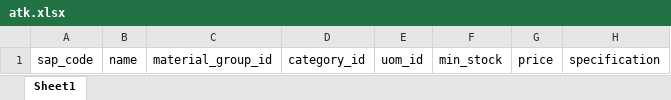
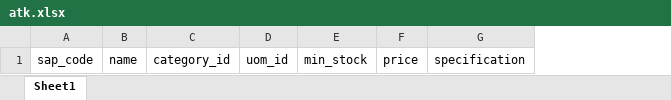
Before and after one commit to ekopalomino/lato-v2, an Excel workbook: public/atk.xlsx, sheet Sheet1, drawn as a sheet; values as stored, in another font and other column widths than the file's, no borders; the diff names each change by its address in the sheet, - before the commit and + after, or states it on an @@ line.

```diff
--- a/public/atk.xlsx (sheet Sheet1)
+++ b/public/atk.xlsx (sheet Sheet1)
-column C, row 1: material_group_id
```
Also changed, not shown: 16 other files.
